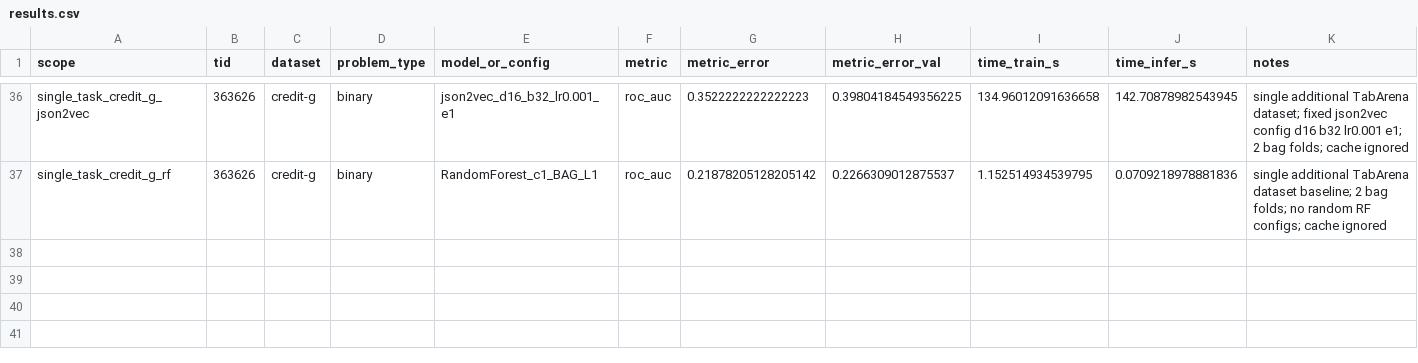
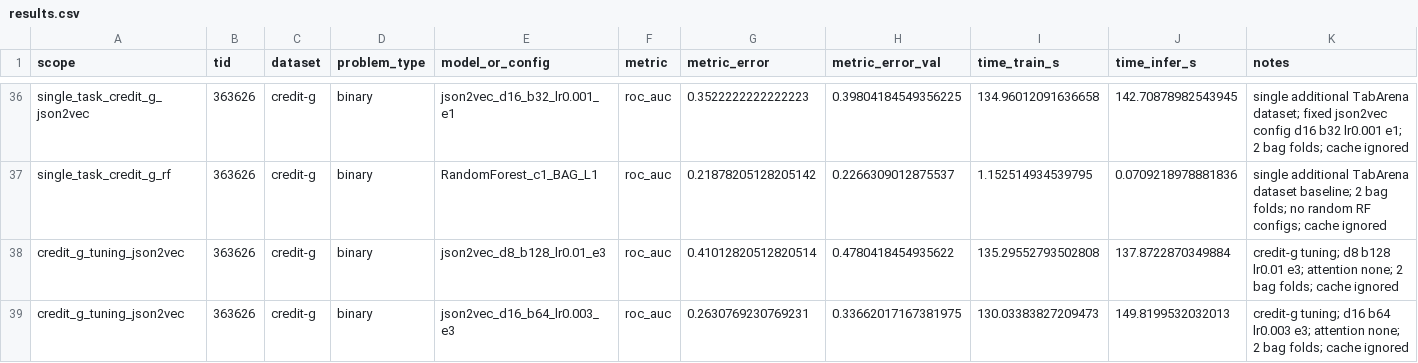
Before and after one commit to json2vec/benchmarks, a CSV file: experiments/tabarena_json2vec/results.csv, drawn as a sheet; only a part is shown, gaps mark what is left out.

Commit message:
Record credit-g tuning results

```diff
--- a/experiments/tabarena_json2vec/results.csv
+++ b/experiments/tabarena_json2vec/results.csv
@@ -37 +37,3 @@ single_task_credit_g_json2vec,363626,credit-g,binary,json2vec_d16_b32_lr0.001_e1
 single_task_credit_g_rf,363626,credit-g,binary,RandomForest_c1_BAG_L1,roc_auc,0.21878205128205142,0.2266309012875537,1.152514934539795,0.0709218978881836,single additional TabArena dataset baseline; 2 bag folds; no random RF configs; cache ignored
+credit_g_tuning_json2vec,363626,credit-g,binary,json2vec_d8_b128_lr0.01_e3,roc_auc,0.41012820512820514,0.4780418454935622,135.29552793502808,137.8722870349884,credit-g tuning; d8 b128 lr0.01 e3; attention none; 2 bag folds; cache ignored
+credit_g_tuning_json2vec,363626,credit-g,binary,json2vec_d16_b64_lr0.003_e3,roc_auc,0.2630769230769231,0.33662017167381975,130.03383827209473,149.8199532032013,credit-g tuning; d16 b64 lr0.003 e3; attention none; 2 bag folds; cache ignored
```
